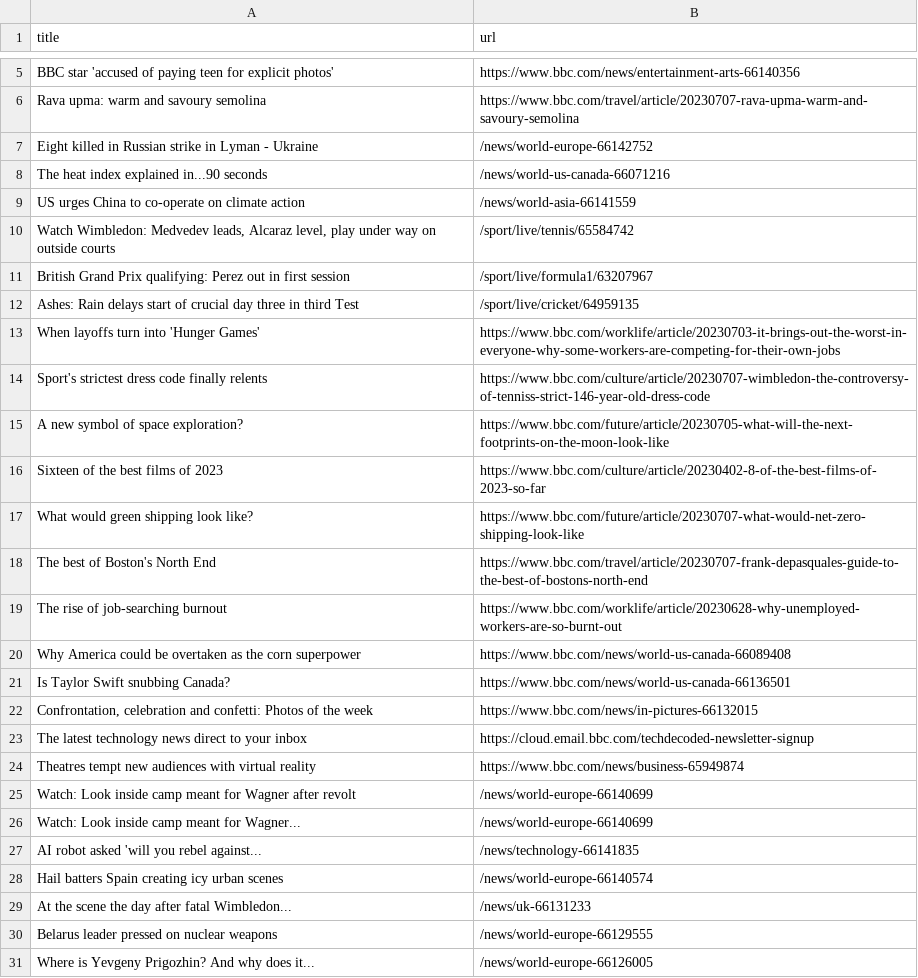
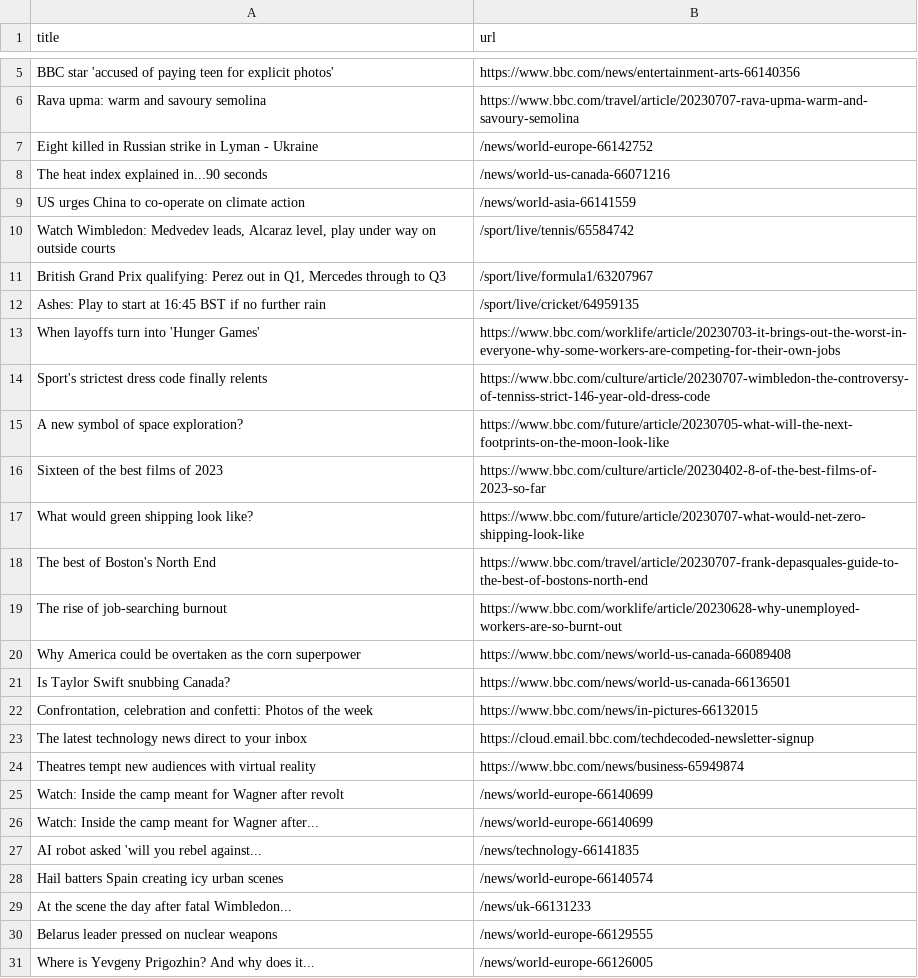
Before and after one commit to vlsachdev/automatic-scraper-bbc, a CSV file: bbc.csv, drawn as a sheet; only a part is shown, gaps mark what is left out.

```diff
--- a/bbc.csv
+++ b/bbc.csv
@@ -10,4 +10,4 @@ US urges China to co-operate on climate action,/news/world-asia-66141559
 "Watch Wimbledon: Medvedev leads, Alcaraz level, play under way on outside courts",/sport/live/tennis/65584742
-British Grand Prix qualifying: Perez out in first session,/sport/live/formula1/63207967
-Ashes: Rain delays start of crucial day three in third Test,/sport/live/cricket/64959135
+"British Grand Prix qualifying: Perez out in Q1, Mercedes through to Q3",/sport/live/formula1/63207967
+Ashes: Play to start at 16:45 BST if no further rain,/sport/live/cricket/64959135
 When layoffs turn into 'Hunger Games',https://www.bbc.com/worklife/article/20230703-it-brings-out-the-worst-in-everyone-why-some-workers-are-competing-for-their-own-jobs
@@ -24,4 +24,4 @@ The latest technology news direct to your inbox,https://cloud.email.bbc.com/tech
 Theatres tempt new audiences with virtual reality,https://www.bbc.com/news/business-65949874
-Watch: Look inside camp meant for Wagner after revolt,/news/world-europe-66140699
-Watch: Look inside camp meant for Wagner...,/news/world-europe-66140699
+Watch: Inside the camp meant for Wagner after revolt,/news/world-europe-66140699
+Watch: Inside the camp meant for Wagner after...,/news/world-europe-66140699
 AI robot asked 'will you rebel against...,/news/technology-66141835
```
